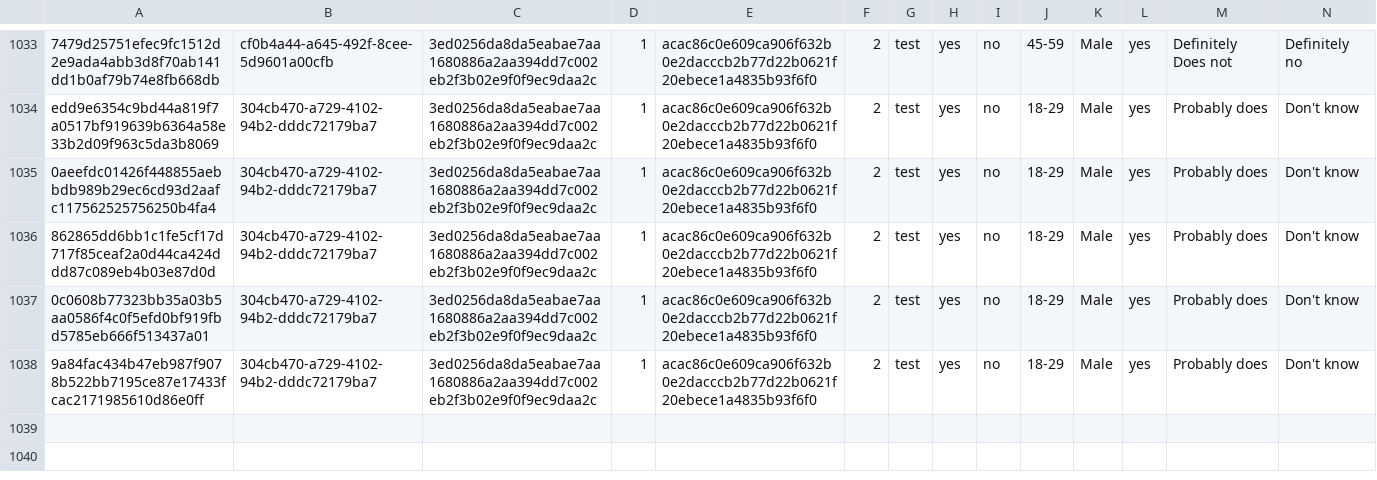
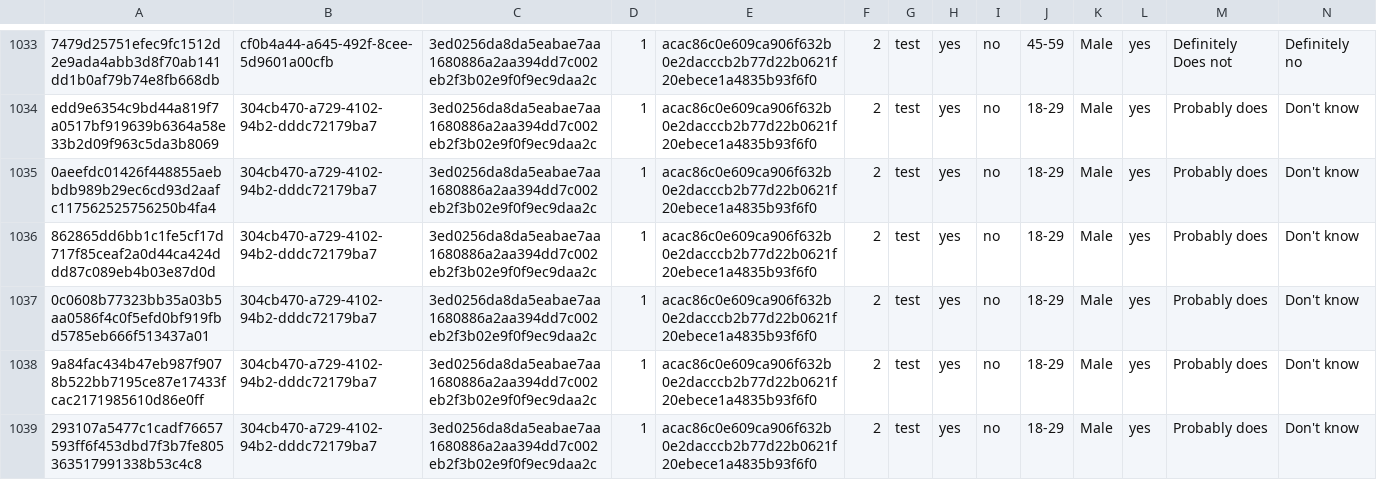
Before and after one commit to kekecsz/transparent-psi-results, a CSV file: tpp_test_results_from_12-7-2018.csv, drawn as a sheet; only a part is shown, gaps mark what is left out; rows hold the shown columns only; the diff names each change by its address in the sheet, - before the commit and + after, or states it on an @@ line.

Commit message:
data received

```diff
--- a/tpp_test_results_from_12-7-2018.csv
+++ b/tpp_test_results_from_12-7-2018.csv
+row 1039: 293107a5477c1cadf76657593ff6f453dbd7f3b7fe805363517991338b53c4c8 | 304cb470-a729-4102-94b2-dddc72179ba7 | 3ed0256da8da5eabae7aa1680886a2aa394dd7c002eb2f3b02e9f0f9ec9daa2c | 1 | acac86c0e609ca906f632b0e2dacccb2b77d22b0621f20ebece1a4835b93f6f0 | 2 | test | yes | no | 18-29 | Male | yes | Probably does | Don't know
```
